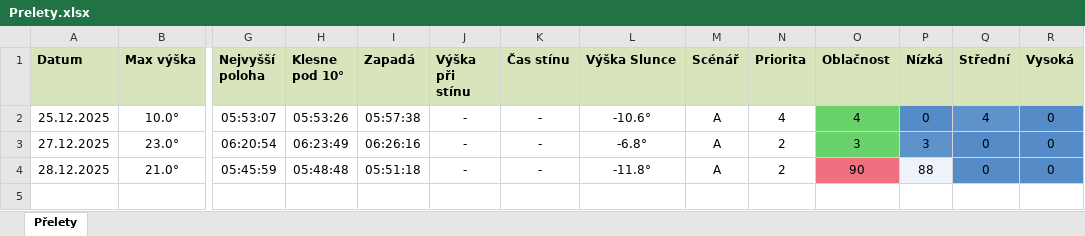
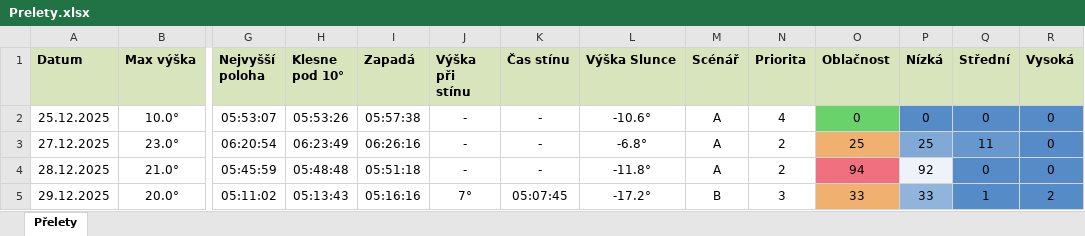
Before and after one commit to LASAR-DoSpace/LASARsat-Transit-Table, an Excel workbook: Prelety.xlsx, sheet Přelety, drawn as a sheet; only a part is shown, gaps mark what is left out; values as stored, in another font and other column widths than the file's, no borders; conditional formats not drawn; rows hold the shown columns only; the diff names each change by its address in the sheet, - before the commit and + after, or states it on an @@ line.

```diff
--- a/Prelety.xlsx (sheet Přelety)
+++ b/Prelety.xlsx (sheet Přelety)
-O2 (Oblačnost): 4
+O2 (Oblačnost): 0
-Q2 (Střední): 4
+Q2 (Střední): 0
-O3 (Oblačnost): 3
+O3 (Oblačnost): 25
-O3 fill: #6AD26A
+O3 fill: #F0B070
-P3 (Nízká): 3
+P3 (Nízká): 25
-P3 fill: #5E92CB
+P3 fill: #80A9D6
-Q3 (Střední): 0
+Q3 (Střední): 11
-O4 (Oblačnost): 90
+O4 (Oblačnost): 94
-P4 (Nízká): 88
+P4 (Nízká): 92
+row 5: 29.12.2025 | 20.0° | 05:11:02 | 05:13:43 | 05:16:16 | 7° | 05:07:45 | -17.2° | B | 3 | 33 | 33 | 1 | 2
```
